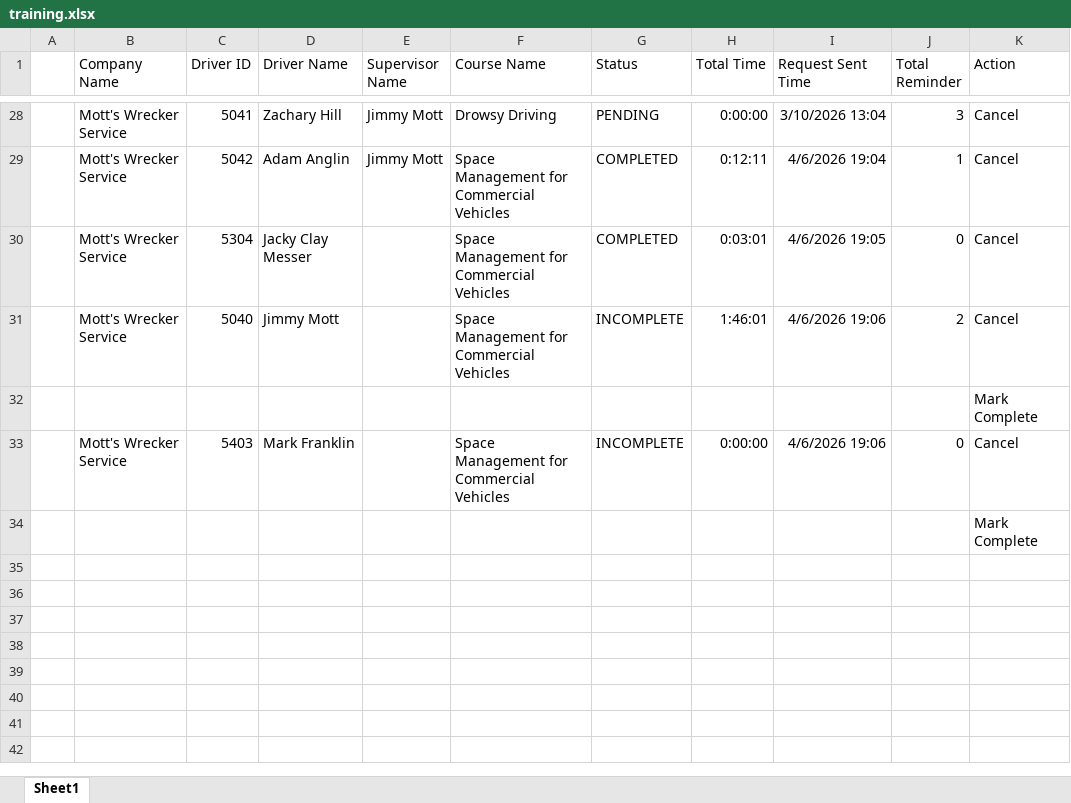
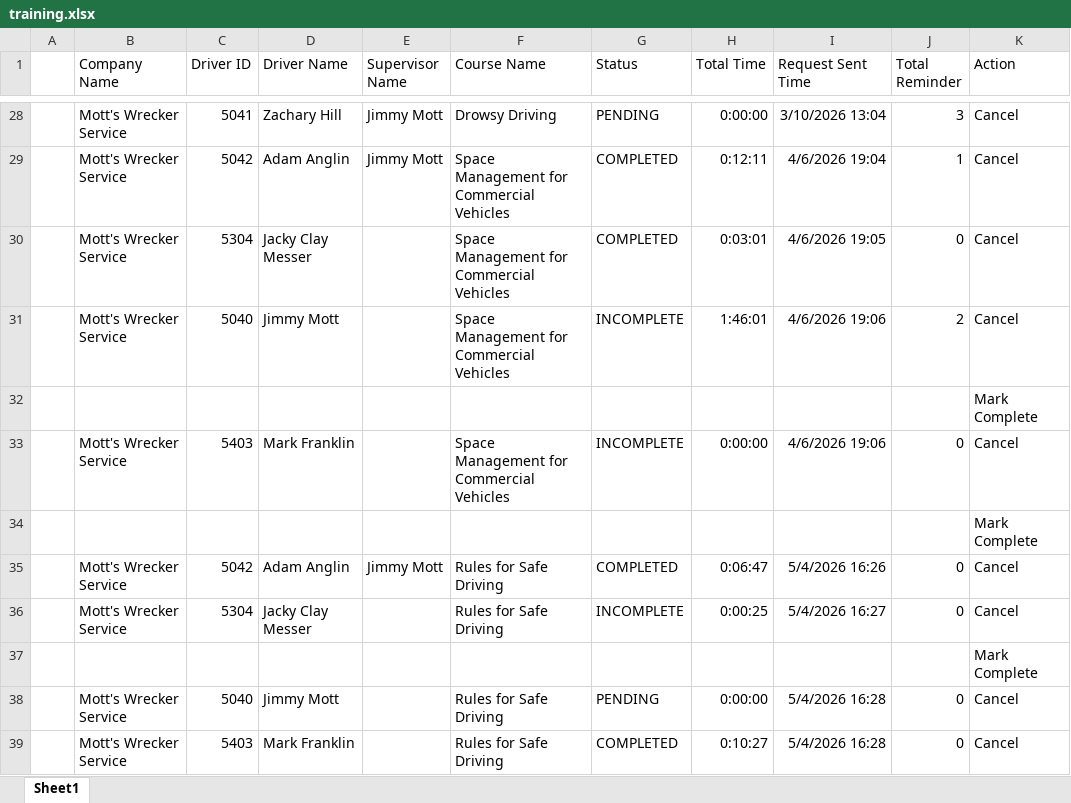
Before and after one commit to jmullins-DEN/Mott-s-Wrecker-Service, an Excel workbook: training.xlsx, sheet Sheet1, drawn as a sheet; only a part is shown, gaps mark what is left out; values as stored, in another font and other column widths than the file's, no borders; the diff names each change by its address in the sheet, - before the commit and + after, or states it on an @@ line.

```diff
--- a/training.xlsx (sheet Sheet1)
+++ b/training.xlsx (sheet Sheet1)
+row 35:  | Mott's Wrecker Service | 5042 | Adam Anglin | Jimmy Mott | Rules for Safe Driving | COMPLETED | 0:06:47 | 5/4/2026 16:26 | 0 | Cancel
+row 36:  | Mott's Wrecker Service | 5304 | Jacky Clay Messer |  | Rules for Safe Driving | INCOMPLETE | 0:00:25 | 5/4/2026 16:27 | 0 | Cancel
+row 37:  |  |  |  |  |  |  |  |  |  | Mark Complete
+row 38:  | Mott's Wrecker Service | 5040 | Jimmy Mott |  | Rules for Safe Driving | PENDING | 0:00:00 | 5/4/2026 16:28 | 0 | Cancel
+row 39:  | Mott's Wrecker Service | 5403 | Mark Franklin |  | Rules for Safe Driving | COMPLETED | 0:10:27 | 5/4/2026 16:28 | 0 | Cancel
```
Also changed, not shown: camera_events.xlsx.
